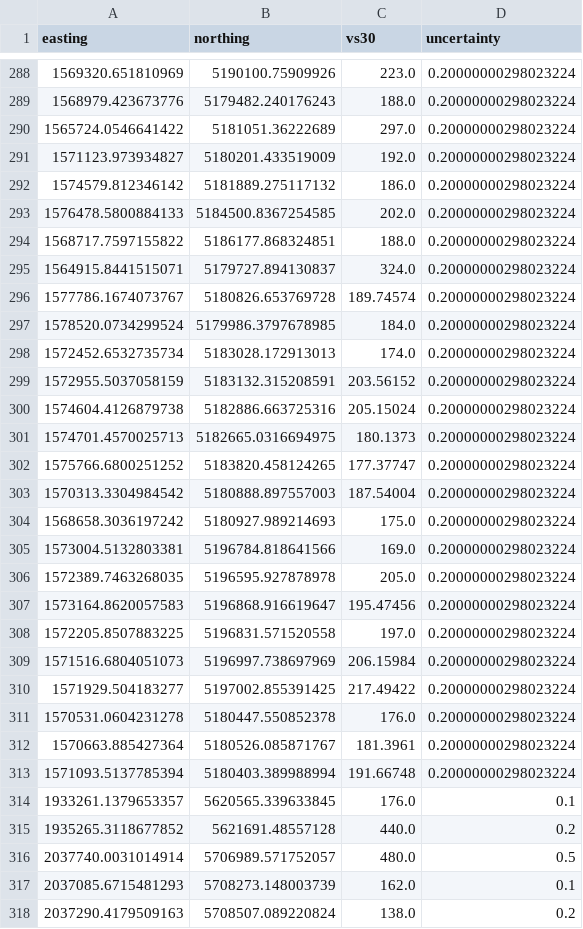
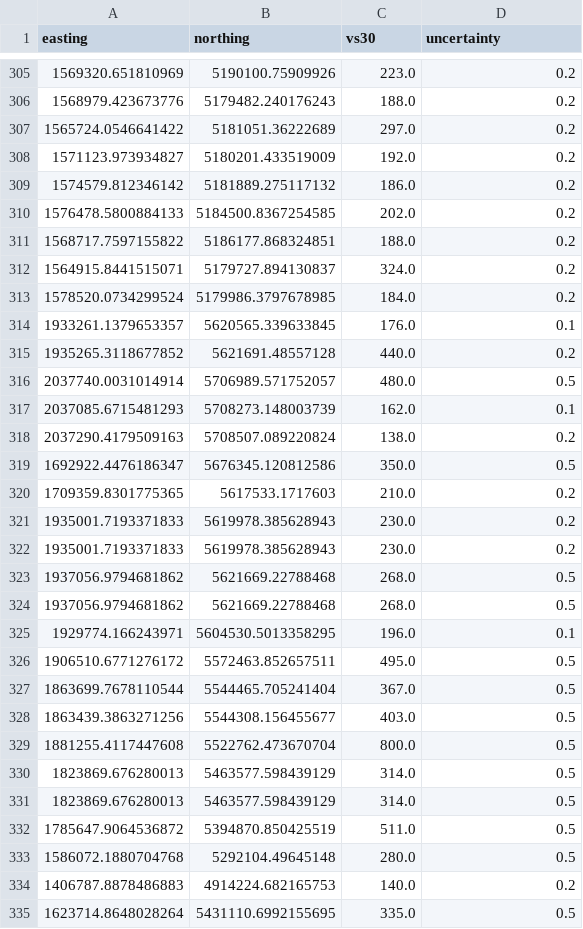
Before and after one commit to ucgmsim/Vs30, a CSV file: dev/jaehwi_v1p0_reproduction/jaehwi_reconstructed_observations.csv, drawn as a sheet; only a part is shown, gaps mark what is left out; the shorter side is filled out with more unchanged rows; the diff covers the shown part only.

```diff
--- a/dev/jaehwi_v1p0_reproduction/jaehwi_reconstructed_observations.csv
+++ b/dev/jaehwi_v1p0_reproduction/jaehwi_reconstructed_observations.csv
@@ -288,27 +305,10 @@ easting,northing,vs30,uncertainty
-1569320.651810969,5190100.75909926,223.0,0.20000000298023224
-1568979.423673776,5179482.240176243,188.0,0.20000000298023224
-1565724.0546641422,5181051.36222689,297.0,0.20000000298023224
-1571123.973934827,5180201.433519009,192.0,0.20000000298023224
-1574579.812346142,5181889.275117132,186.0,0.20000000298023224
-1576478.5800884133,5184500.8367254585,202.0,0.20000000298023224
-1568717.7597155822,5186177.868324851,188.0,0.20000000298023224
-1564915.8441515071,5179727.894130837,324.0,0.20000000298023224
-1577786.1674073767,5180826.653769728,189.74574,0.20000000298023224
-1578520.0734299524,5179986.3797678985,184.0,0.20000000298023224
-1572452.6532735734,5183028.172913013,174.0,0.20000000298023224
-1572955.5037058159,5183132.315208591,203.56152,0.20000000298023224
-1574604.4126879738,5182886.663725316,205.15024,0.20000000298023224
-1574701.4570025713,5182665.0316694975,180.1373,0.20000000298023224
-1575766.6800251252,5183820.458124265,177.37747,0.20000000298023224
-1570313.3304984542,5180888.897557003,187.54004,0.20000000298023224
-1568658.3036197242,5180927.989214693,175.0,0.20000000298023224
-1573004.5132803381,5196784.818641566,169.0,0.20000000298023224
-1572389.7463268035,5196595.927878978,205.0,0.20000000298023224
-1573164.8620057583,5196868.916619647,195.47456,0.20000000298023224
-1572205.8507883225,5196831.571520558,197.0,0.20000000298023224
-1571516.6804051073,5196997.738697969,206.15984,0.20000000298023224
-1571929.504183277,5197002.855391425,217.49422,0.20000000298023224
-1570531.0604231278,5180447.550852378,176.0,0.20000000298023224
-1570663.885427364,5180526.085871767,181.3961,0.20000000298023224
-1571093.5137785394,5180403.389988994,191.66748,0.20000000298023224
+1569320.651810969,5190100.75909926,223.0,0.2
+1568979.423673776,5179482.240176243,188.0,0.2
+1565724.0546641422,5181051.36222689,297.0,0.2
+1571123.973934827,5180201.433519009,192.0,0.2
+1574579.812346142,5181889.275117132,186.0,0.2
+1576478.5800884133,5184500.8367254585,202.0,0.2
+1568717.7597155822,5186177.868324851,188.0,0.2
+1564915.8441515071,5179727.894130837,324.0,0.2
+1578520.0734299524,5179986.3797678985,184.0,0.2
 1933261.1379653357,5620565.339633845,176.0,0.1
```
Also changed, not shown: 17 added rows and 16 edited cells elsewhere in this file, 19 other files.
